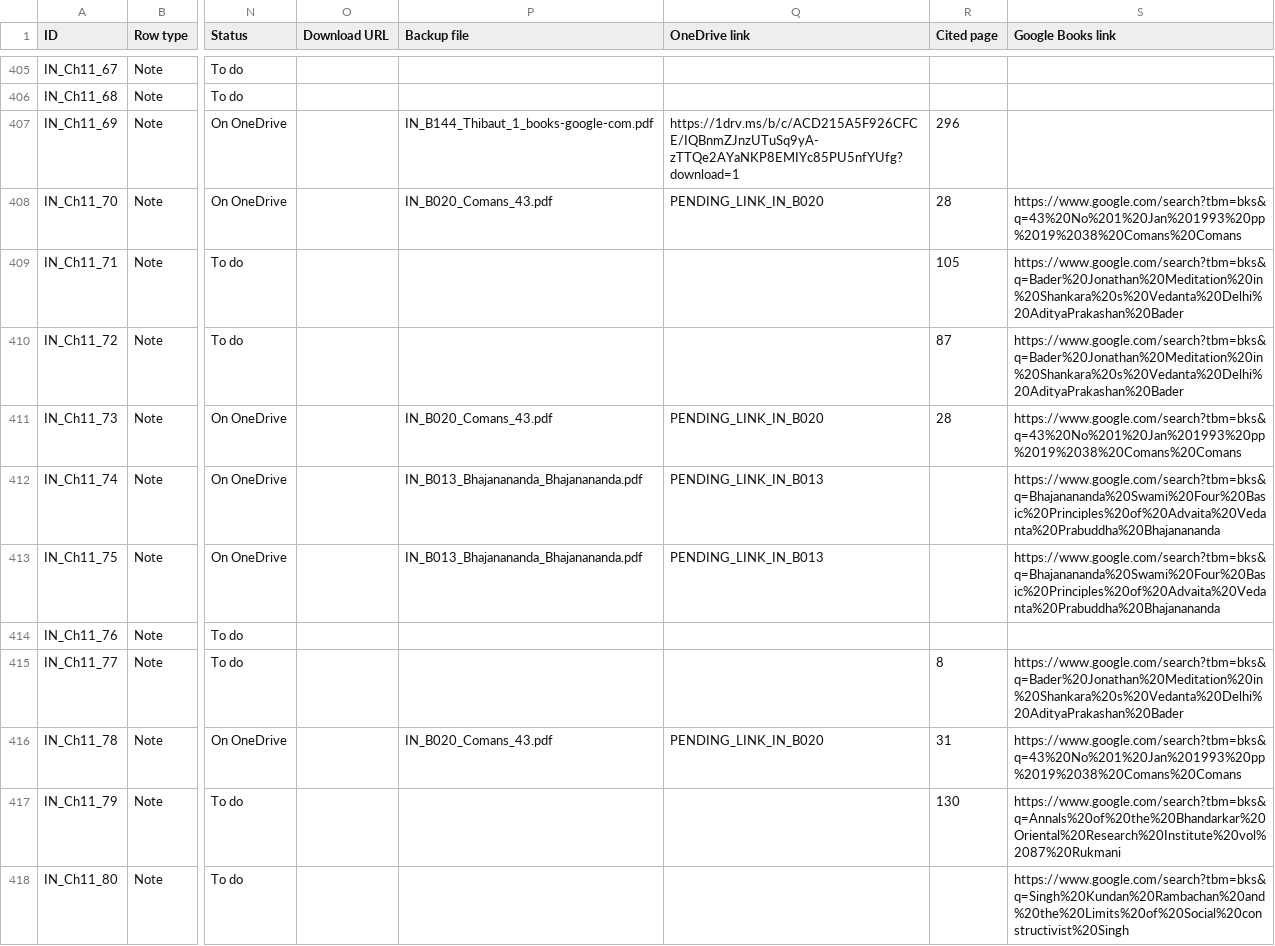
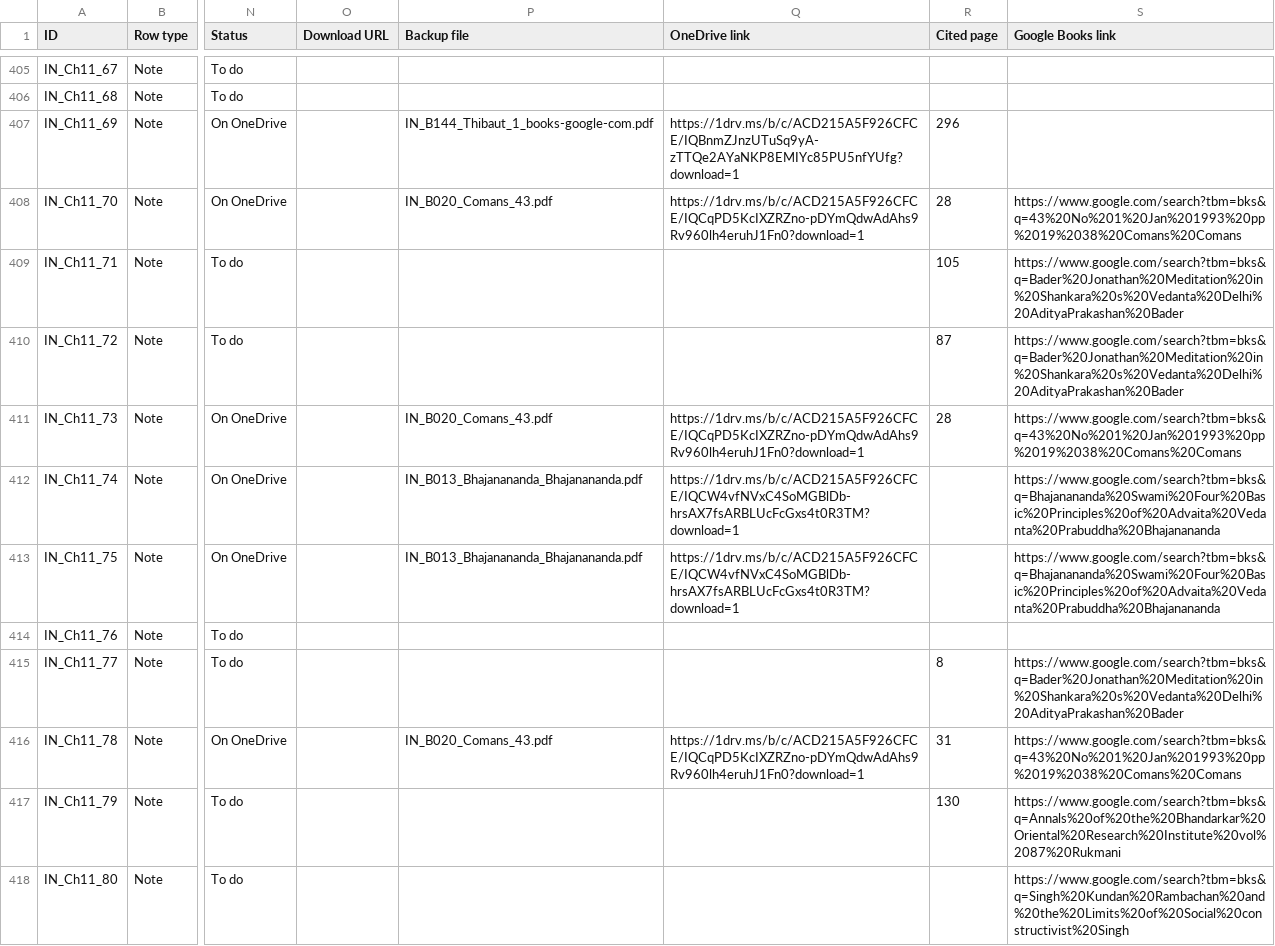
Before and after one commit to ankita-jagdeep123/if-books-backup, a CSV file: books/IN/IN_sources.csv, drawn as a sheet; only a part is shown, gaps mark what is left out; the diff covers the shown part only; the diff names each change by its address in the sheet, - before the commit and + after, or states it on an @@ line.

Commit message:
IN round 2: Amazon buttons for B006/B071/B138 (22 notes) + view links for 6 PDFs (Bhajanananda, Bharati, Comans, Mishra, Rambachan, Smith; 53 notes) with saved-copy equivalents; 90 saved + 187 buy-only = 277 of 368. Other books unchanged

```diff
--- a/books/IN/IN_sources.csv
+++ b/books/IN/IN_sources.csv
-Q408 (OneDrive link): PENDING_LINK_IN_B020
+Q408 (OneDrive link): https://1drv.ms/b/c/ACD215A5F926CFCE/IQCqPD5KcIXZRZno-pDYmQdwAdAhs9Rv960lh4eruhJ1Fn0?download=1
-Q411 (OneDrive link): PENDING_LINK_IN_B020
+Q411 (OneDrive link): https://1drv.ms/b/c/ACD215A5F926CFCE/IQCqPD5KcIXZRZno-pDYmQdwAdAhs9Rv960lh4eruhJ1Fn0?download=1
-Q412:Q413 (OneDrive link): PENDING_LINK_IN_B013
+Q412:Q413 (OneDrive link): https://1drv.ms/b/c/ACD215A5F926CFCE/IQCW4vfNVxC4SoMGBlDb-hrsAX7fsARBLUcFcGxs4t0R3TM?download=1
-Q416 (OneDrive link): PENDING_LINK_IN_B020
+Q416 (OneDrive link): https://1drv.ms/b/c/ACD215A5F926CFCE/IQCqPD5KcIXZRZno-pDYmQdwAdAhs9Rv960lh4eruhJ1Fn0?download=1
```
Also changed, not shown: 48 edited cells elsewhere in this file, 2 other files.
